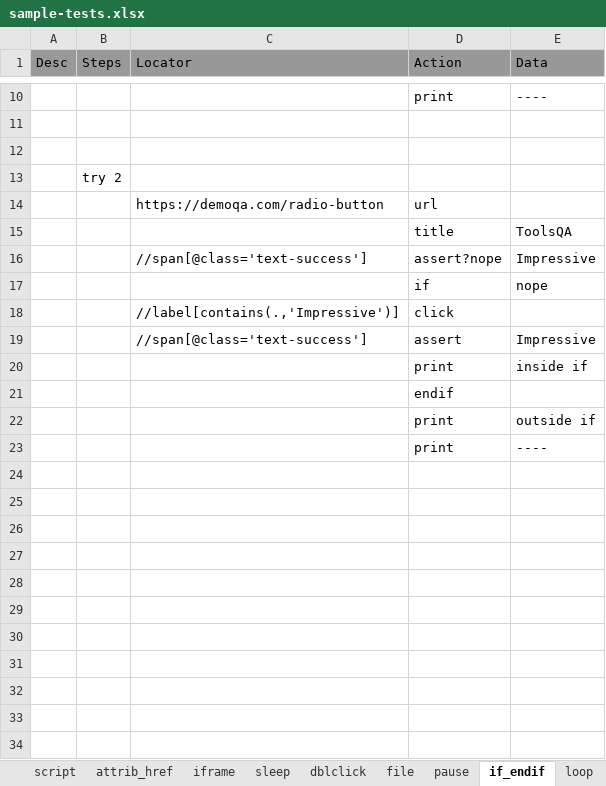
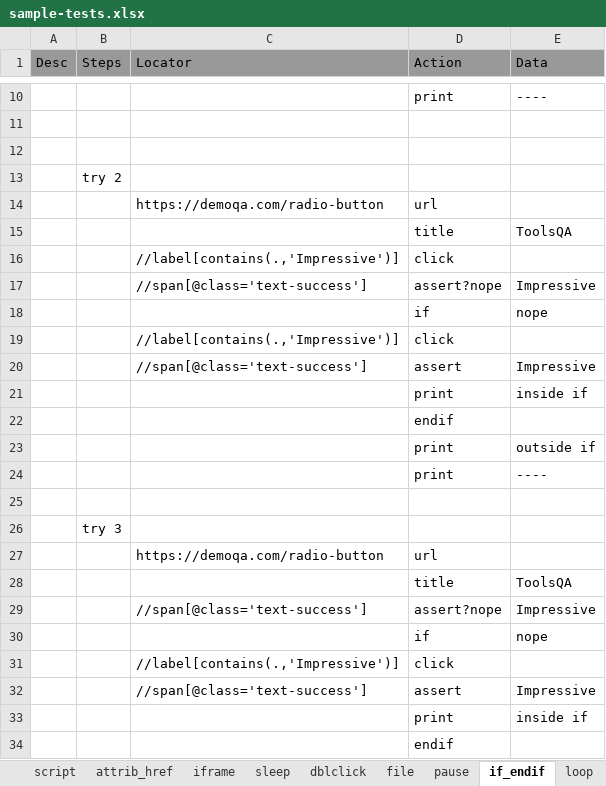
Before and after one commit to svramu/iBot, an Excel workbook: sample-tests.xlsx, sheet if_endif, drawn as a sheet; only a part is shown, gaps mark what is left out; the shorter side is filled out with more unchanged rows; values as stored, in another font and other column widths than the file's, no borders; the diff names each change by its address in the sheet, - before the commit and + after, or states it on an @@ line.

Commit message:
2.5.0 Action: if endif works!

```diff
--- a/sample-tests.xlsx (sheet if_endif)
+++ b/sample-tests.xlsx (sheet if_endif)
+row 16:  |  | //label[contains(.,'Impressive')] | click
+row 17:  |  | //span[@class='text-success'] | assert?nope | Impressive
+row 18:  |  |  | if | nope
+row 19:  |  | //label[contains(.,'Impressive')] | click
+row 20:  |  | //span[@class='text-success'] | assert | Impressive
+row 21:  |  |  | print | inside if
+row 22:  |  |  | endif
+row 23:  |  |  | print | outside if
+row 24:  |  |  | print | ----
+row 25: (empty)
+row 26:  | try 3
+row 27:  |  | https://demoqa.com/radio-button | url
+row 28:  |  |  | title | ToolsQA
```
Also changed, not shown: 2 other files.
